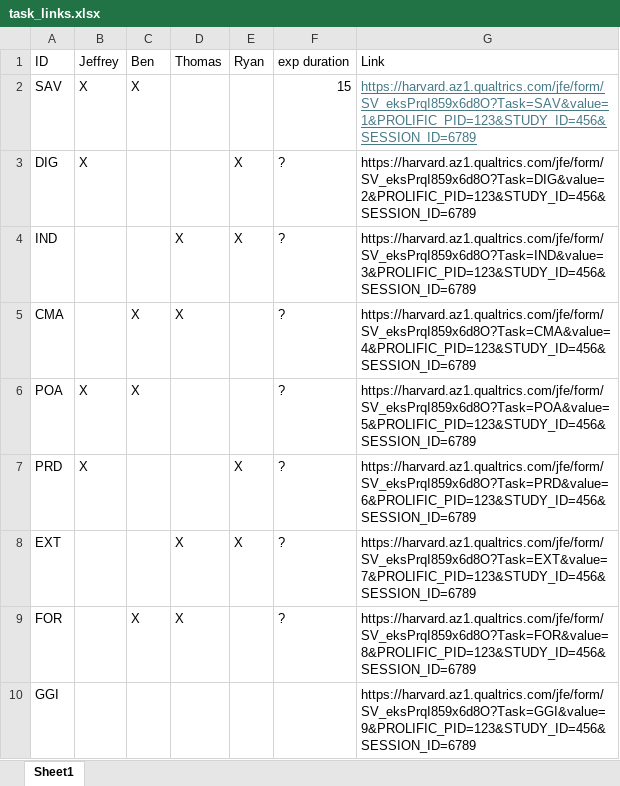
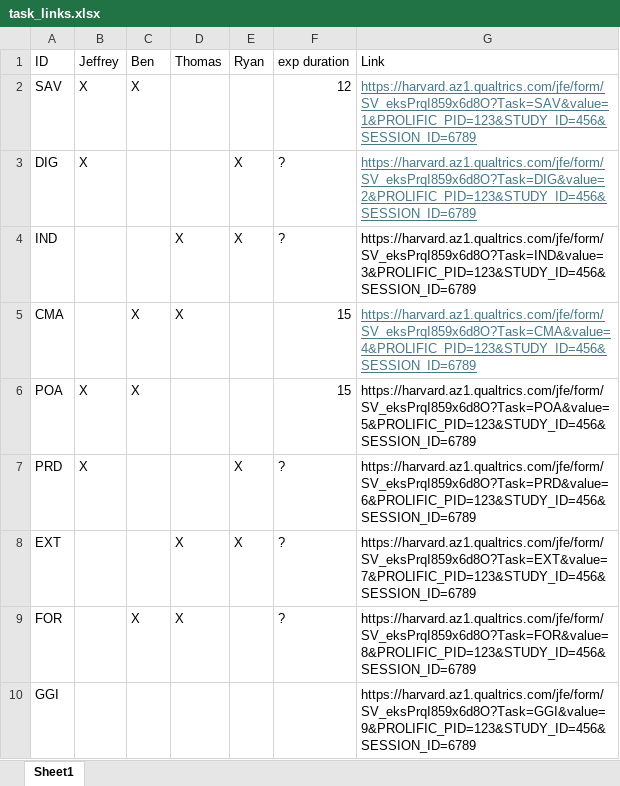
Before and after one commit to jeffreyyang97/Attenuation, an Excel workbook: Instructions/task_links.xlsx, sheet Sheet1, drawn as a sheet; only a part is shown; values as stored, in another font and other column widths than the file's, no borders; the diff names each change by its address in the sheet, - before the commit and + after, or states it on an @@ line.

```diff
--- a/Instructions/task_links.xlsx (sheet Sheet1)
+++ b/Instructions/task_links.xlsx (sheet Sheet1)
-F2 (exp duration): 15
+F2 (exp duration): 12
@@ G3 underline: off → on, text colour: black → #467886 @@
-F5:F6 (exp duration): ?
+F5:F6 (exp duration): 15
@@ G5 underline: off → on, text colour: black → #467886 @@
```
Also changed, not shown: 1 other file.
